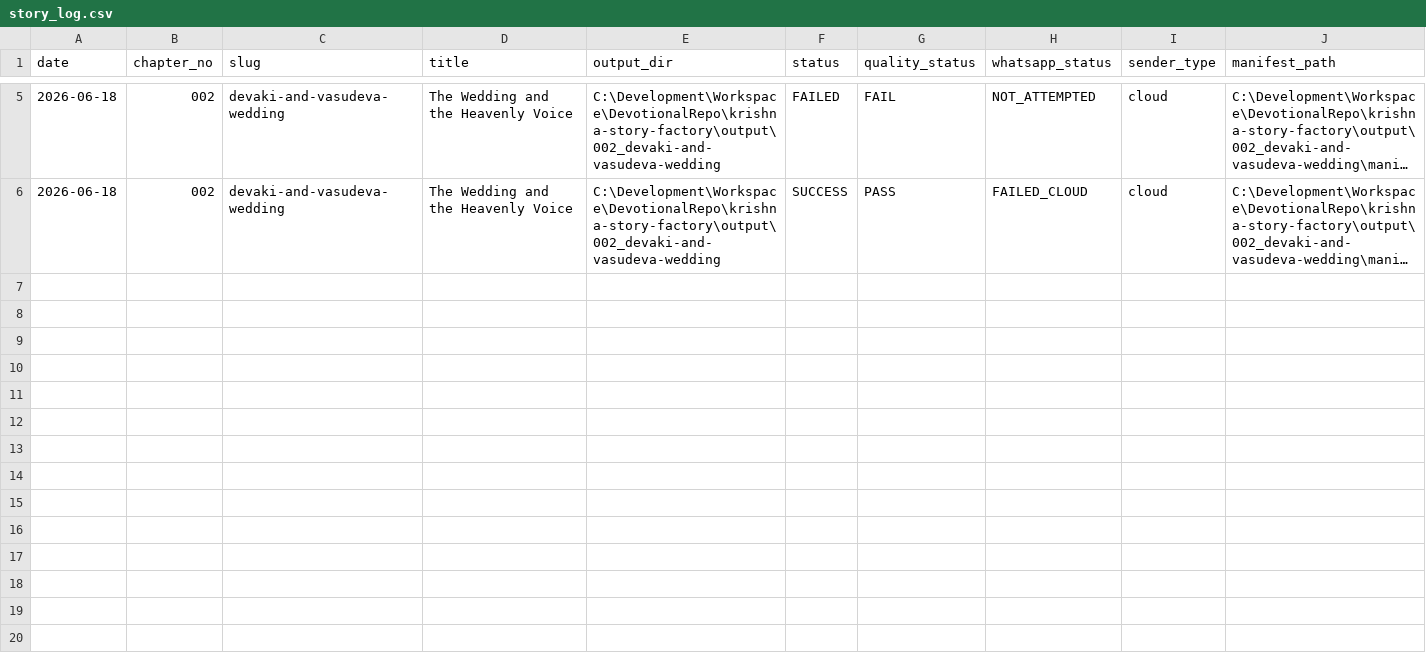
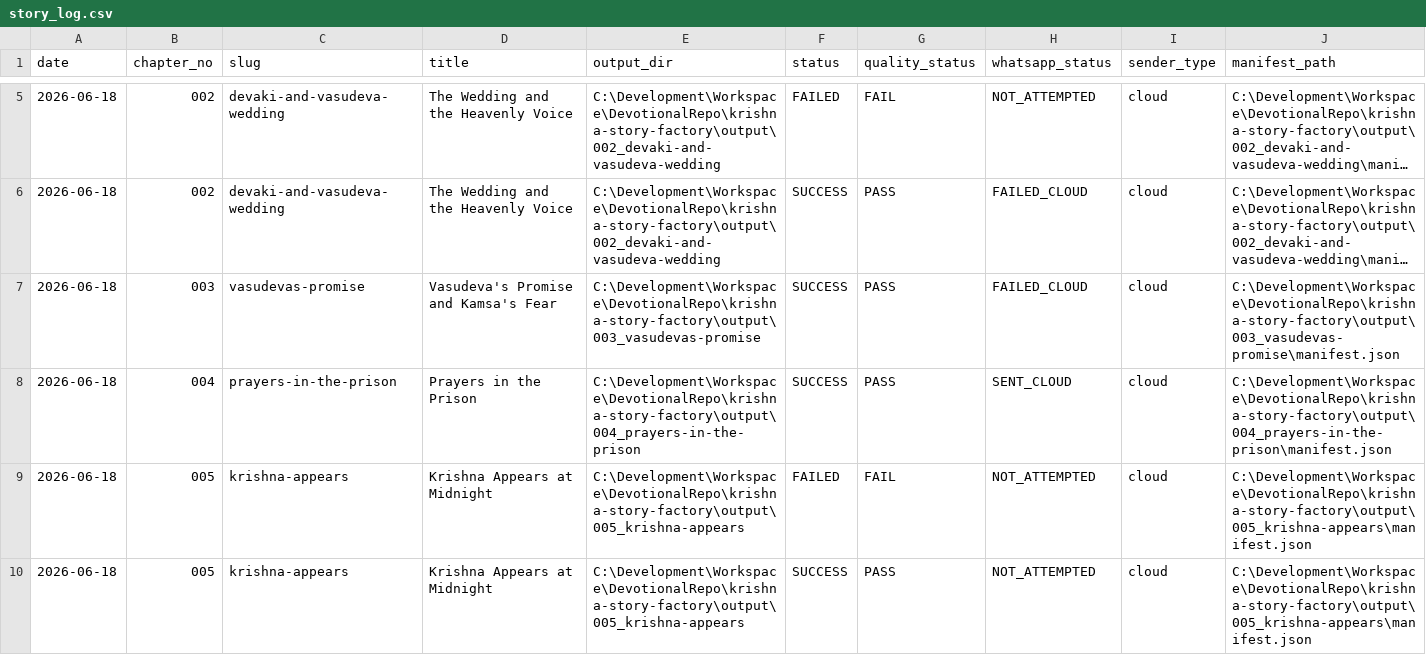
Before and after one commit to swap2you/krishna-story-factory, a CSV file: tracking/story_log.csv, drawn as a sheet; only a part is shown, gaps mark what is left out; long unchanged cells end in …; rows hold the shown columns only; the diff names each change by its address in the sheet, - before the commit and + after, or states it on an @@ line.

Commit message:
Update series plan and tracking logs for Krishna Book chapters. Mark chapters 002, 003, 004, and 005 as done in the series plan. Add new entries for send and storage logs, including error details for failed messages and successful uploads. Ensure consistency in chapter details across logs.

```diff
--- a/tracking/story_log.csv
+++ b/tracking/story_log.csv
+row 7: 2026-06-18 | 003 | vasudevas-promise | Vasudeva's Promise and Kamsa's Fear | C:\Development\Workspace\DevotionalRepo\krishna-story-factory\output\003_vasudevas-promise | SUCCESS | PASS | FAILED_CLOUD | cloud | C:\Development\Workspace\DevotionalRepo\krishna-story-factory\output\003_vasudevas-promise\manifest.json
+row 8: 2026-06-18 | 004 | prayers-in-the-prison | Prayers in the Prison | C:\Development\Workspace\DevotionalRepo\krishna-story-factory\output\004_prayers-in-the-prison | SUCCESS | PASS | SENT_CLOUD | cloud | C:\Development\Workspace\DevotionalRepo\krishna-story-factory\output\004_prayers-in-the-prison\manifest.json
+row 9: 2026-06-18 | 005 | krishna-appears | Krishna Appears at Midnight | C:\Development\Workspace\DevotionalRepo\krishna-story-factory\output\005_krishna-appears | FAILED | FAIL | NOT_ATTEMPTED | cloud | C:\Development\Workspace\DevotionalRepo\krishna-story-factory\output\005_krishna-appears\manifest.json
+row 10: 2026-06-18 | 005 | krishna-appears | Krishna Appears at Midnight | C:\Development\Workspace\DevotionalRepo\krishna-story-factory\output\005_krishna-appears | SUCCESS | PASS | NOT_ATTEMPTED | cloud | C:\Development\Workspace\DevotionalRepo\krishna-story-factory\output\005_krishna-appears\manifest.json
```
Also changed, not shown: input/series_plan.csv, tracking/send_log.csv, 1 other file.
